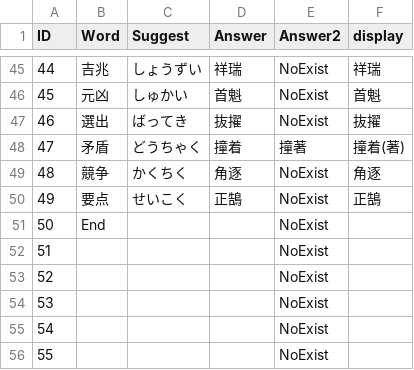
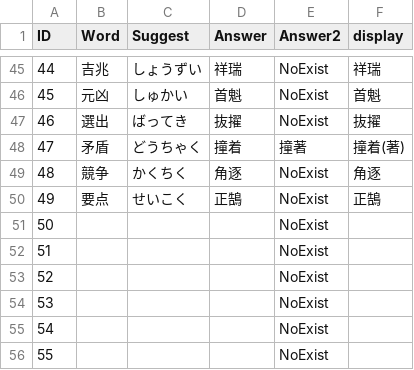
Before and after one commit to jonio163/jonio163.github.io, a CSV file: List_SynAnt.csv, drawn as a sheet; only a part is shown, gaps mark what is left out.

Commit message:
Update List_SynAnt.csv

```diff
--- a/List_SynAnt.csv
+++ b/List_SynAnt.csv
@@ -50,3 +50,3 @@ ID,Word,Suggest,Answer,Answer2,display
 49,要点,せいこく,正鵠,NoExist,正鵠
-50,End,,,NoExist,
+50,,,,NoExist,
 51,,,,NoExist,
```
